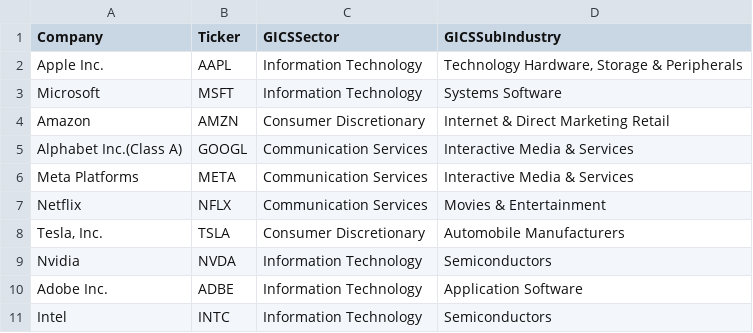
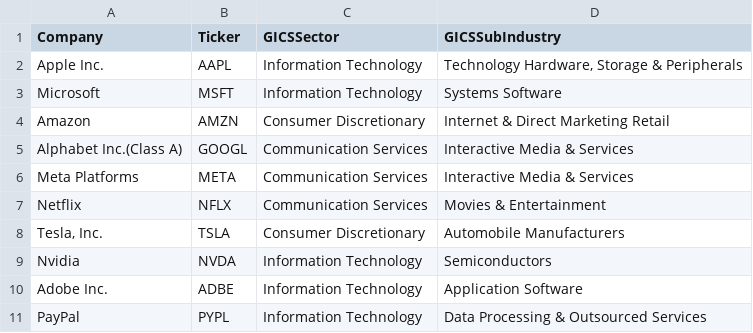
Before and after one commit to Phangggggggg/capstone-project, a CSV file: data-streaming/data/nasdaq_10.csv, drawn as a sheet.

Commit message:
fix streaming

```diff
--- a/data-streaming/data/nasdaq_10.csv
+++ b/data-streaming/data/nasdaq_10.csv
@@ -10,2 +10,2 @@ Nvidia,NVDA,Information Technology,Semiconductors
 Adobe Inc.,ADBE,Information Technology,Application Software
-Intel,INTC,Information Technology,Semiconductors
+PayPal,PYPL,Information Technology,Data Processing & Outsourced Services
```
Also changed, not shown: 4 other files.
